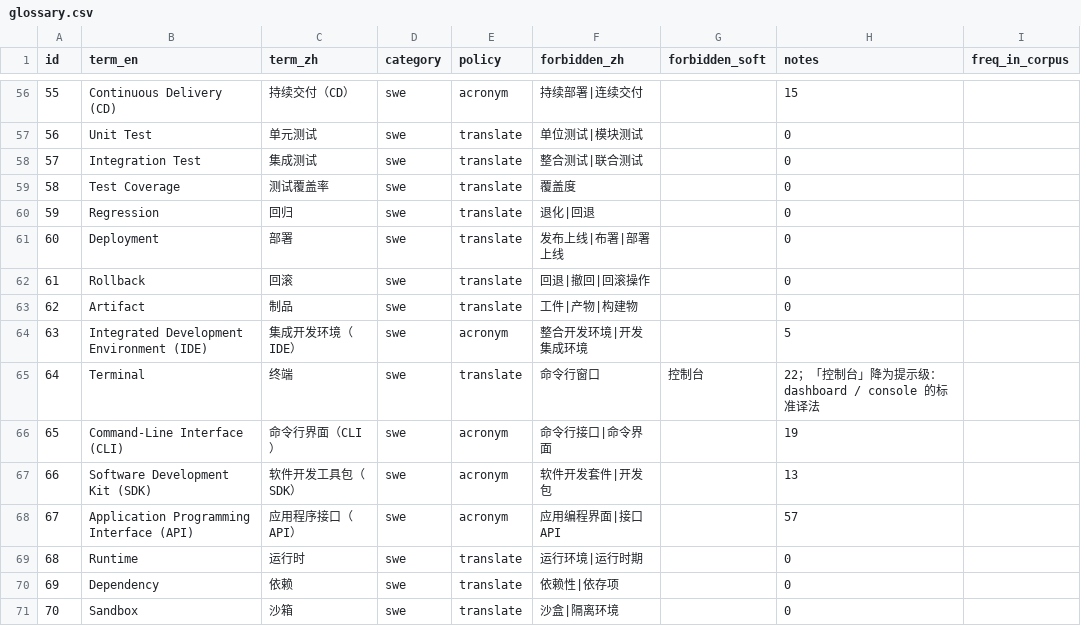
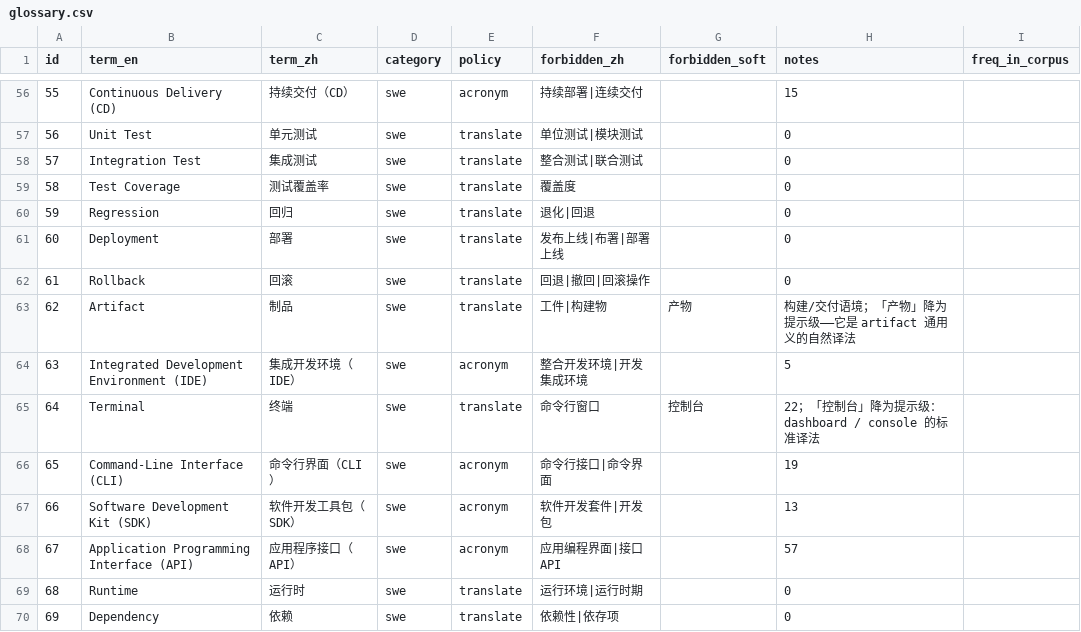
Before and after one commit to Feng11-kyrie/AI-plus-X-C1, a CSV file: glossary/glossary.csv, drawn as a sheet; only a part is shown, gaps mark what is left out; the shorter side is filled out with more unchanged rows.

```diff
--- a/glossary/glossary.csv
+++ b/glossary/glossary.csv
@@ -62,3 +62,3 @@ id,term_en,term_zh,category,policy,forbidden_zh,forbidden_soft,notes,freq_in_cor
 61,Rollback,回滚,swe,translate,回退|撤回|回滚操作,,0,
-62,Artifact,制品,swe,translate,工件|产物|构建物,,0,
+62,Artifact,制品,swe,translate,工件|构建物,产物,构建/交付语境；「产物」降为提示级——它是 artifact 通用义的自然译法,
 63,Integrated Development Environment (IDE),集成开发环境（IDE）,swe,acronym,整合开发环境|开发集成环境,,5,
```
Also changed, not shown: 6 other files.
